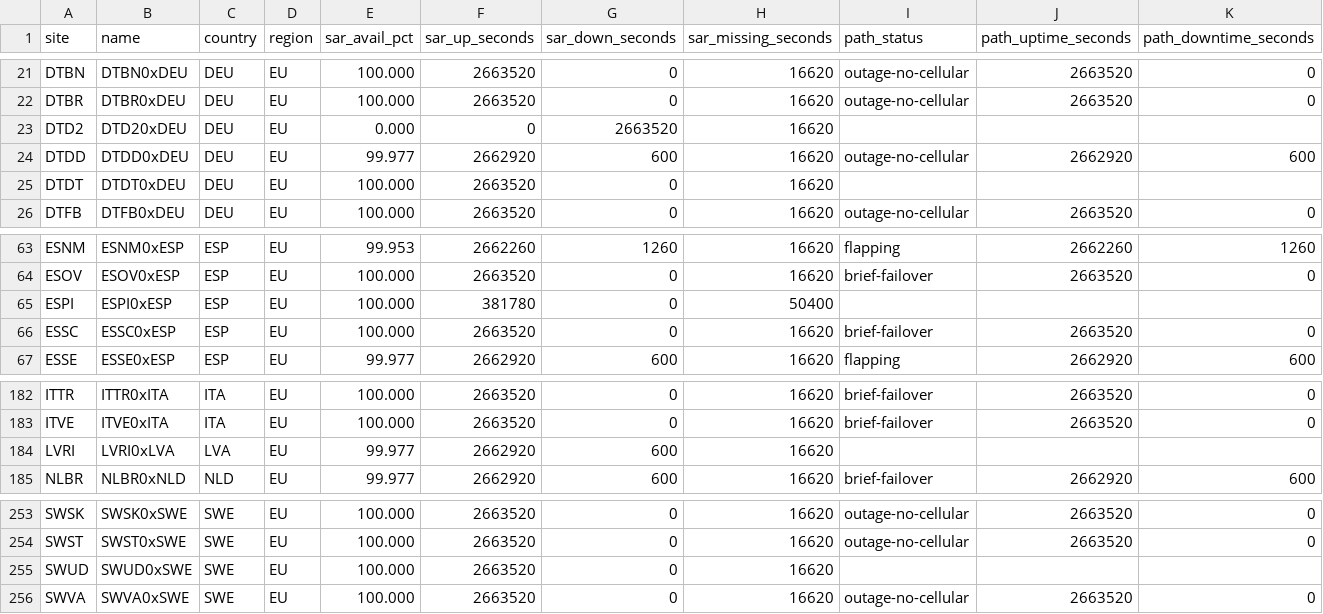
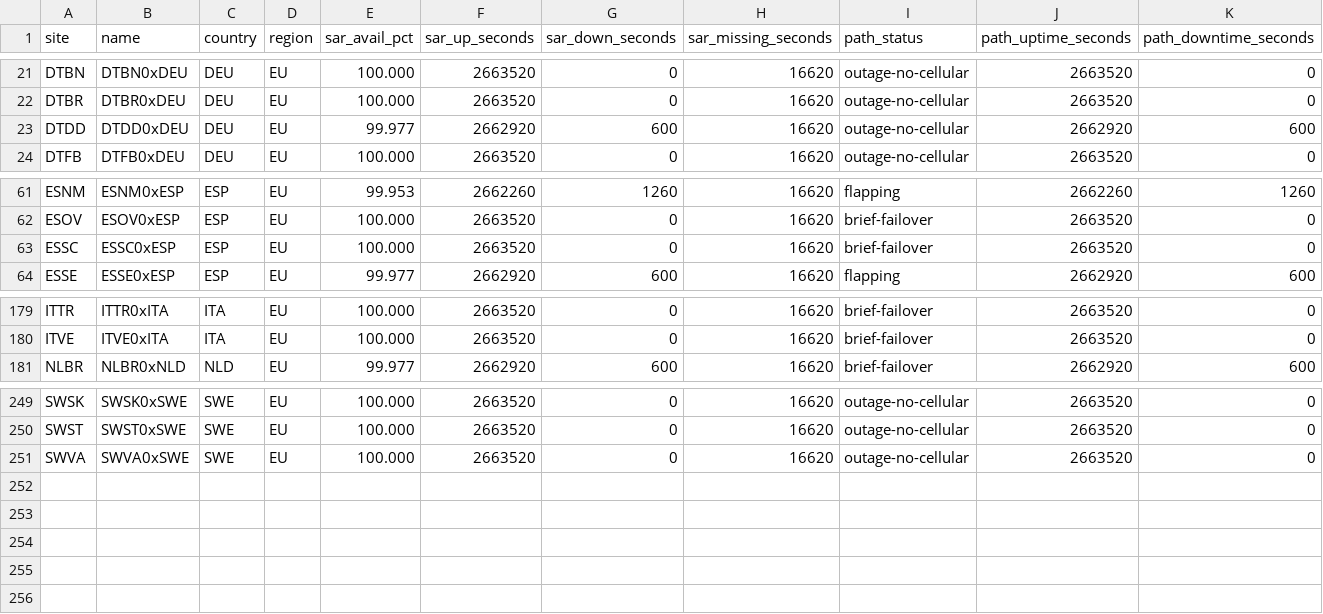
Before and after one commit to GianDuhina/station-availability-reports, a CSV file: stationavailability_DFMG_monthly_202605.csv, drawn as a sheet; only a part is shown, gaps mark what is left out; rows hold the shown columns only; the diff names each change by its address in the sheet, - before the commit and + after, or states it on an @@ line.

Commit message:
per-account report: stationavailability_DFMG_monthly_202605.csv

```diff
--- a/stationavailability_DFMG_monthly_202605.csv
+++ b/stationavailability_DFMG_monthly_202605.csv
-row 23: DTD2 | DTD20xDEU | DEU | EU | 0.000 | 0 | 2663520 | 16620
-row 25: DTDT | DTDT0xDEU | DEU | EU | 100.000 | 2663520 | 0 | 16620
-row 65: ESPI | ESPI0xESP | ESP | EU | 100.000 | 381780 | 0 | 50400
-row 184: LVRI | LVRI0xLVA | LVA | EU | 99.977 | 2662920 | 600 | 16620
-row 255: SWUD | SWUD0xSWE | SWE | EU | 100.000 | 2663520 | 0 | 16620
```
